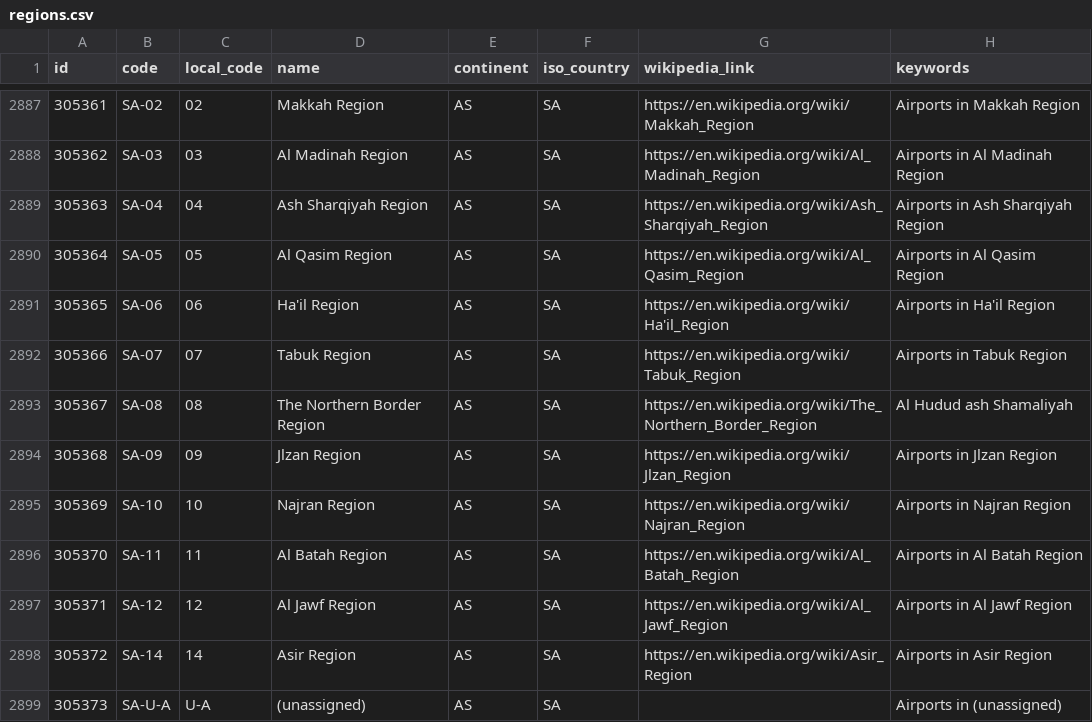
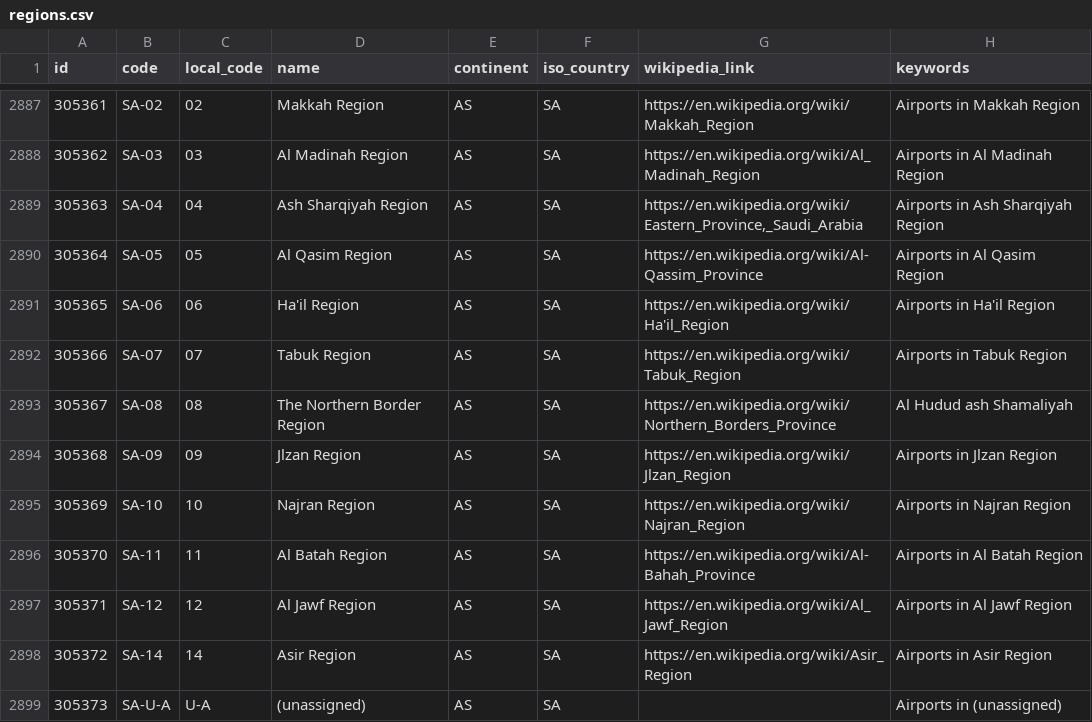
Before and after one commit to davidmegginson/ourairports-data, a CSV file: regions.csv, drawn as a sheet; only a part is shown, gaps mark what is left out.

Commit message:
data update

```diff
--- a/regions.csv
+++ b/regions.csv
@@ -2888,10 +2888,10 @@
 305362,"SA-03",03,"Al Madinah Region","AS","SA","https://en.wikipedia.org/wiki/Al_Madinah_Region","Airports in Al Madinah Region"
-305363,"SA-04",04,"Ash Sharqiyah Region","AS","SA","https://en.wikipedia.org/wiki/Ash_Sharqiyah_Region","Airports in Ash Sharqiyah Region"
-305364,"SA-05",05,"Al Qasim Region","AS","SA","https://en.wikipedia.org/wiki/Al_Qasim_Region","Airports in Al Qasim Region"
+305363,"SA-04",04,"Ash Sharqiyah Region","AS","SA","https://en.wikipedia.org/wiki/Eastern_Province,_Saudi_Arabia","Airports in Ash Sharqiyah Region"
+305364,"SA-05",05,"Al Qasim Region","AS","SA","https://en.wikipedia.org/wiki/Al-Qassim_Province","Airports in Al Qasim Region"
 305365,"SA-06",06,"Ha'il Region","AS","SA","https://en.wikipedia.org/wiki/Ha'il_Region","Airports in Ha'il Region"
 305366,"SA-07",07,"Tabuk Region","AS","SA","https://en.wikipedia.org/wiki/Tabuk_Region","Airports in Tabuk Region"
-305367,"SA-08",08,"The Northern Border Region","AS","SA","https://en.wikipedia.org/wiki/The_Northern_Border_Region","Al Hudud ash Shamaliyah"
+305367,"SA-08",08,"The Northern Border Region","AS","SA","https://en.wikipedia.org/wiki/Northern_Borders_Province","Al Hudud ash Shamaliyah"
 305368,"SA-09",09,"Jlzan Region","AS","SA","https://en.wikipedia.org/wiki/Jlzan_Region","Airports in Jlzan Region"
 305369,"SA-10",10,"Najran Region","AS","SA","https://en.wikipedia.org/wiki/Najran_Region","Airports in Najran Region"
-305370,"SA-11",11,"Al Batah Region","AS","SA","https://en.wikipedia.org/wiki/Al_Batah_Region","Airports in Al Batah Region"
+305370,"SA-11",11,"Al Batah Region","AS","SA","https://en.wikipedia.org/wiki/Al-Bahah_Province","Airports in Al Batah Region"
 305371,"SA-12",12,"Al Jawf Region","AS","SA","https://en.wikipedia.org/wiki/Al_Jawf_Region","Airports in Al Jawf Region"
```
Also changed, not shown: 1 other file.
